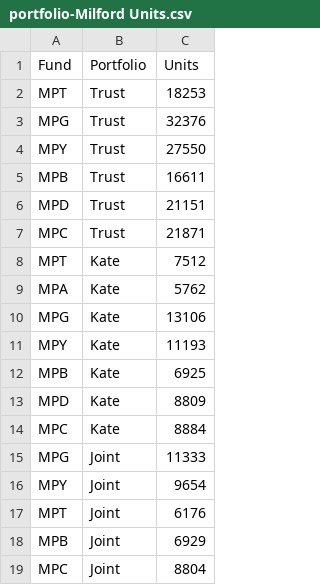
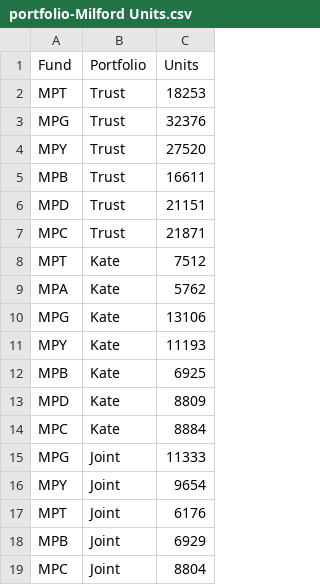
Before and after one commit to sam-matthews/funds, a CSV file: Data/price-diff/portfolio-Milford Units.csv (was Data/portfolio-Milford Units.csv), drawn as a sheet.

Commit message:
Added new data for 30 April 2019

```diff
--- a/Data/portfolio-Milford Units.csv
+++ b/Data/price-diff/portfolio-Milford Units.csv
@@ -3,3 +3,3 @@ MPT,Trust,18253
 MPG,Trust,32376
-MPY,Trust,27550
+MPY,Trust,27520
 MPB,Trust,16611
```
Also changed, not shown: Data/price-diff/price-diff-Day-diff.csv, Data/price-diff/price-diff-s_price.csv, 20 other files.
